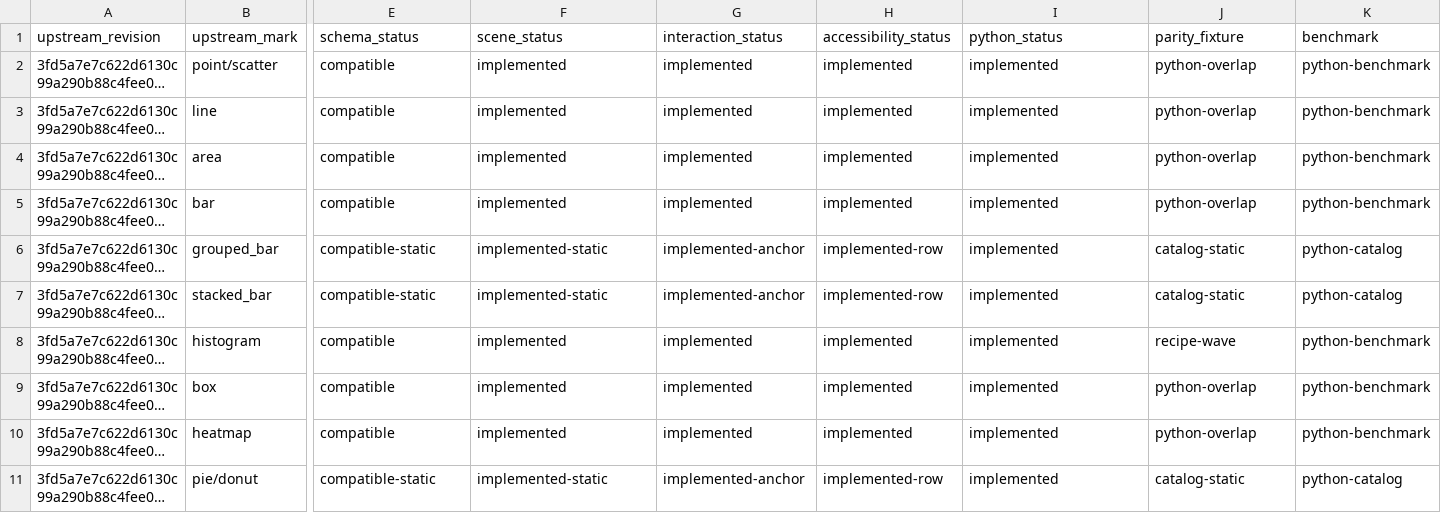
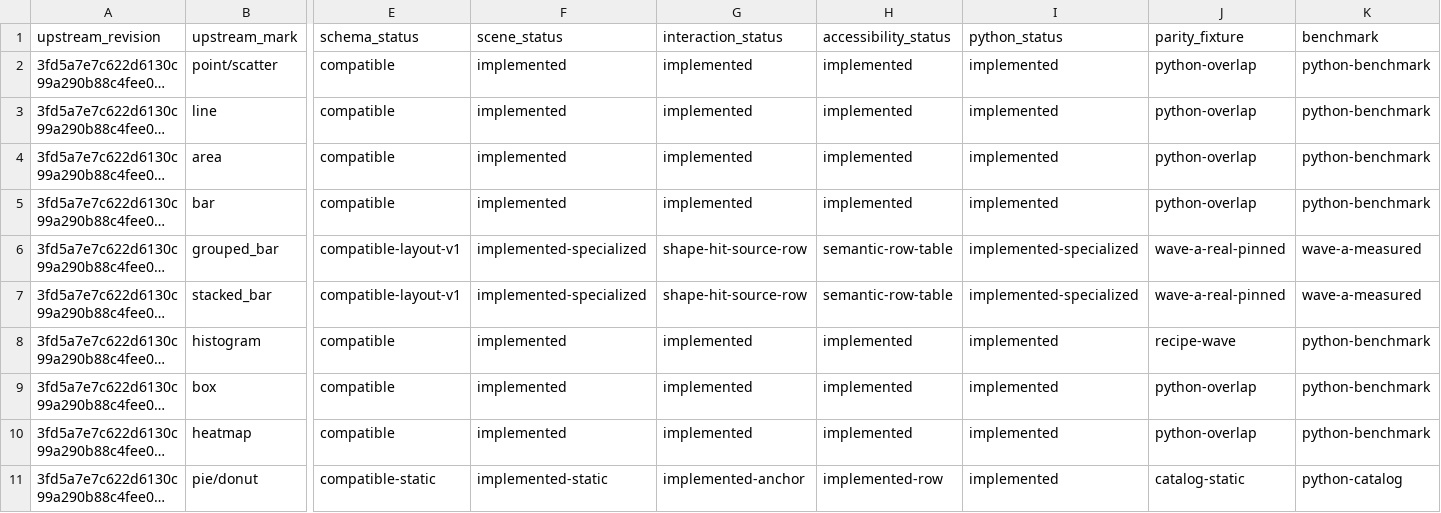
Before and after one commit to davidmashburn/moxi, a TSV file: docs/dataviz-capabilities.tsv, drawn as a sheet; only a part is shown, gaps mark what is left out; long unchanged cells end in …; the diff covers the shown part only; the diff names each change by its address in the sheet, - before the commit and + after, or states it on an @@ line.

Commit message:
feat(plot): add specialized Wave A layouts and source-row interactions

```diff
--- a/docs/dataviz-capabilities.tsv
+++ b/docs/dataviz-capabilities.tsv
-E6:E7 (schema_status): compatible-static
+E6:E7 (schema_status): compatible-layout-v1
-F6:F7 (scene_status): implemented-static
+F6:F7 (scene_status): implemented-specialized
-G6:G7 (interaction_status): implemented-anchor
+G6:G7 (interaction_status): shape-hit-source-row
-H6:H7 (accessibility_status): implemented-row
+H6:H7 (accessibility_status): semantic-row-table
-I6:I7 (python_status): implemented
+I6:I7 (python_status): implemented-specialized
-J6:J7 (parity_fixture): catalog-static
+J6:J7 (parity_fixture): wave-a-real-pinned
-K6:K7 (benchmark): python-catalog
+K6:K7 (benchmark): wave-a-measured
```
Also changed, not shown: 58 edited cells elsewhere in this file, 25 other files.
